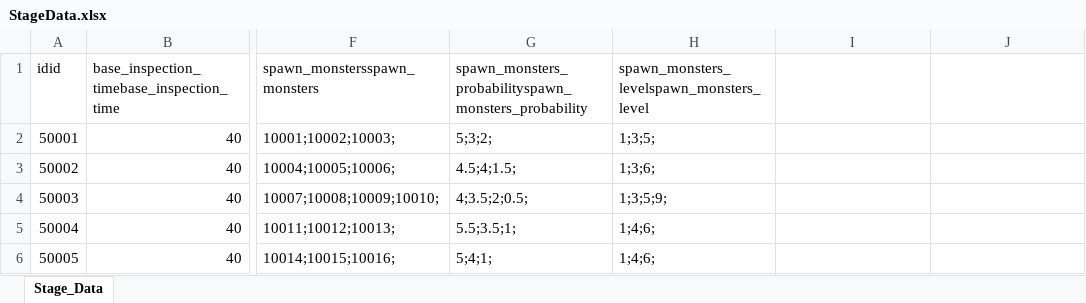
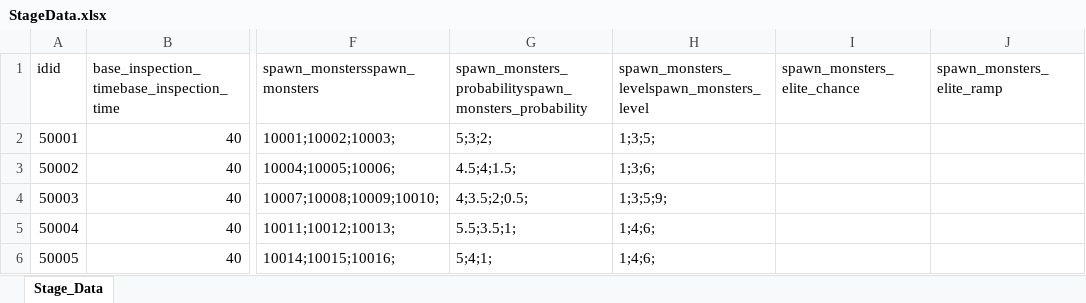
Before and after one commit to cumic06/TrainDefense, an Excel workbook: Assets/02_Resources/Data/StageData.xlsx, sheet Stage_Data, drawn as a sheet; only a part is shown, gaps mark what is left out; values as stored, in another font and other column widths than the file's, no borders; the diff names each change by its address in the sheet, - before the commit and + after, or states it on an @@ line.

```diff
--- a/Assets/02_Resources/Data/StageData.xlsx (sheet Stage_Data)
+++ b/Assets/02_Resources/Data/StageData.xlsx (sheet Stage_Data)
-I1: (empty)
+I1: spawn_monsters_elite_chance
-J1: (empty)
+J1: spawn_monsters_elite_ramp
```
Also changed, not shown: Assets/02_Resources/Data/ChoiceData.xlsx, Assets/02_Resources/Data/MonsterData.xlsx, 10 other files.
